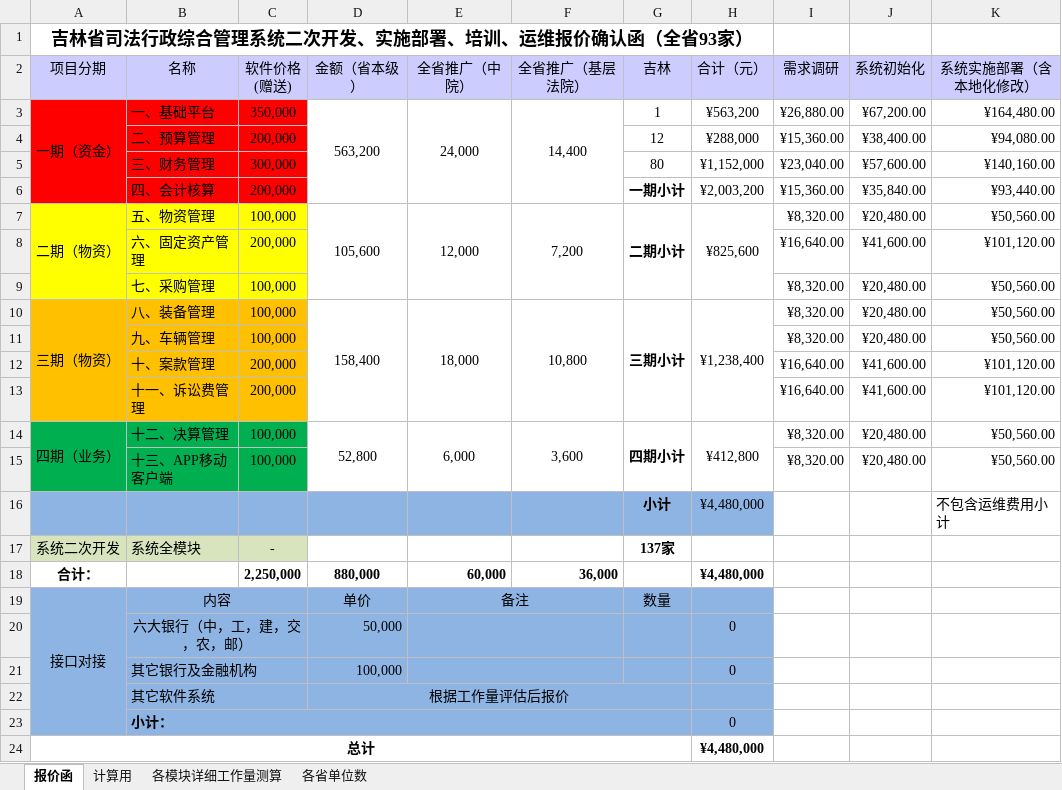
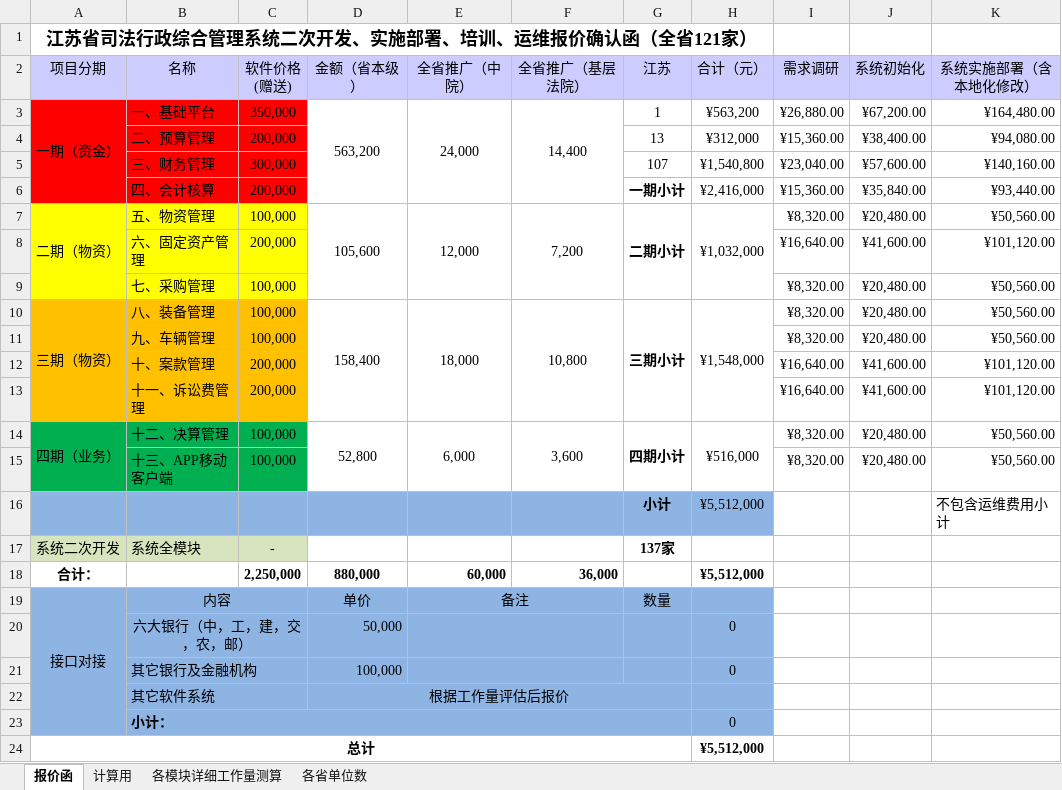
Before and after one commit to zongyuanL/Doc_LCKD_Equipment, an Excel workbook: 系统/法院系统/报价公式.xlsx, sheet 报价函, drawn as a sheet; only a part is shown; values as stored, in another font and other column widths than the file's, no borders; the diff names each change by its address in the sheet, - before the commit and + after, or states it on an @@ line.

```diff
--- a/系统/法院系统/报价公式.xlsx (sheet 报价函)
+++ b/系统/法院系统/报价公式.xlsx (sheet 报价函)
-A1 (项目分期): 吉林省司法行政综合管理系统二次开发、实施部署、培训、运维报价确认函（全省93家）
+A1 (项目分期): 江苏省司法行政综合管理系统二次开发、实施部署、培训、运维报价确认函（全省121家）
-G2: 吉林
+G2: 江苏
-G4 (江苏): 12
+G4 (江苏): 13
-H4 (合计（元）): ¥288,000
+H4 (合计（元）): ¥312,000
-G5 (江苏): 80
+G5 (江苏): 107
-H5 (合计（元）): ¥1,152,000
+H5 (合计（元）): ¥1,540,800
-H6 (合计（元）): ¥2,003,200
+H6 (合计（元）): ¥2,416,000
-H7 (合计（元）): ¥825,600
+H7 (合计（元）): ¥1,032,000
-H10 (合计（元）): ¥1,238,400
+H10 (合计（元）): ¥1,548,000
-H14 (合计（元）): ¥412,800
+H14 (合计（元）): ¥516,000
-H16 (合计（元）): ¥4,480,000
+H16 (合计（元）): ¥5,512,000
-H18 (合计（元）): ¥4,480,000
+H18 (合计（元）): ¥5,512,000
-H24 (合计（元）): ¥4,480,000
+H24 (合计（元）): ¥5,512,000
```
Also changed, not shown: sheet 各模块详细工作量测算, sheet 计算用, 系统/财政厅/财政厅需求修改工时评估.xlsx, 9 other files.
